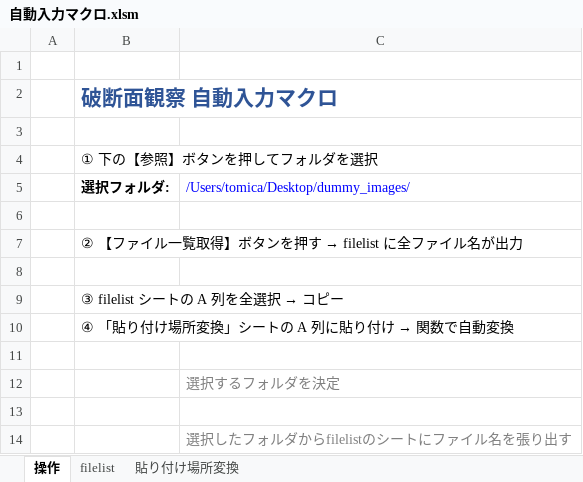
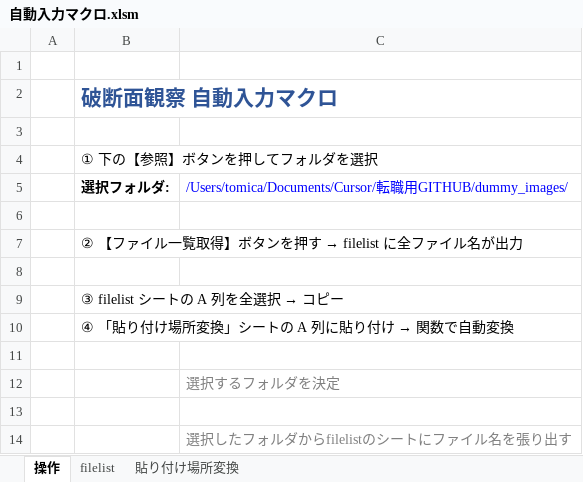
Before and after one commit to Tomica-git/portfolio, an Excel workbook: 自動入力マクロ.xlsm, sheet 操作, drawn as a sheet; values as stored, in another font and other column widths than the file's, no borders; charts and pictures not drawn; the diff names each change by its address in the sheet, - before the commit and + after, or states it on an @@ line.

```diff
--- a/自動入力マクロ.xlsm (sheet 操作)
+++ b/自動入力マクロ.xlsm (sheet 操作)
-C5: /Users/tomica/Desktop/dummy_images/
+C5: /Users/tomica/Documents/Cursor/転職用GITHUB/dummy_images/
```
Also changed, not shown: 2 other files.
